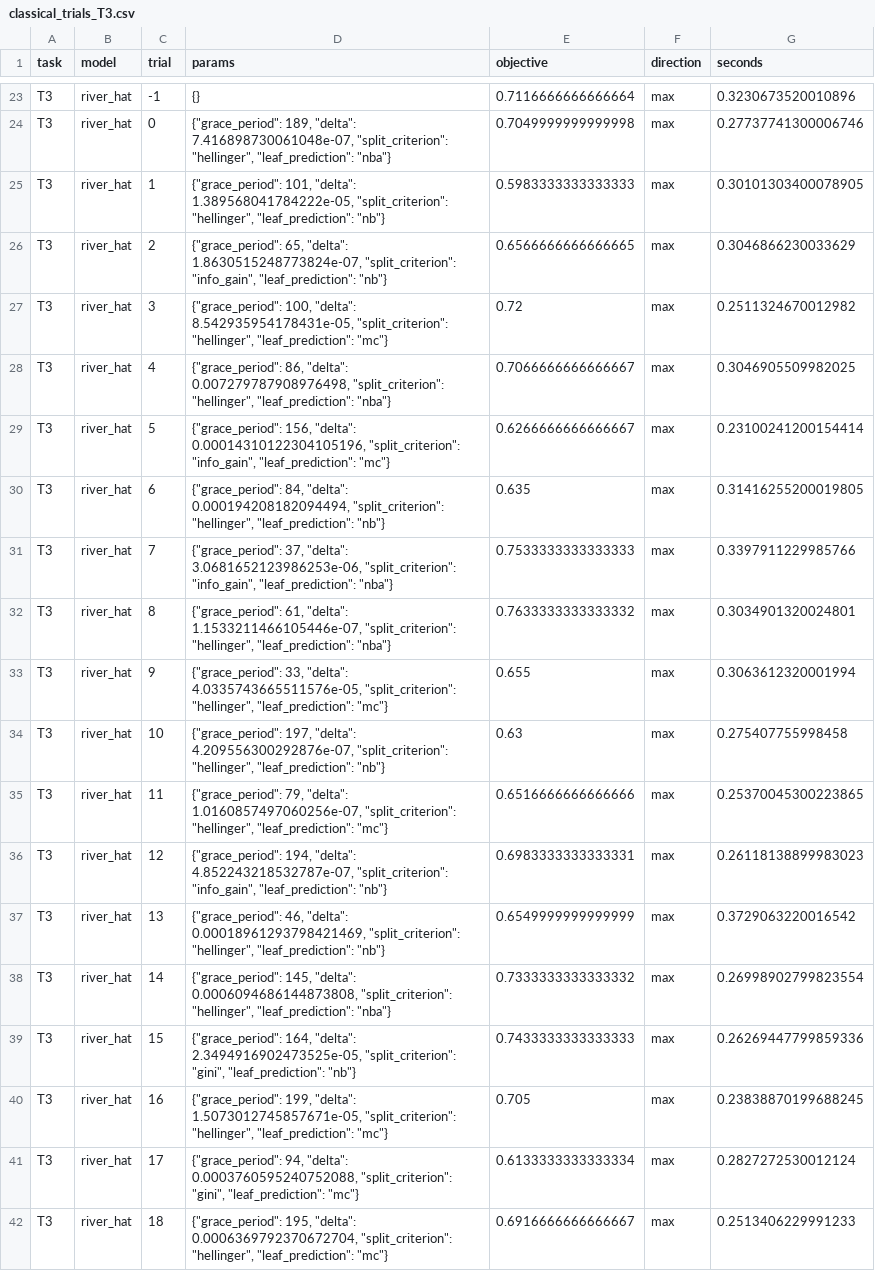
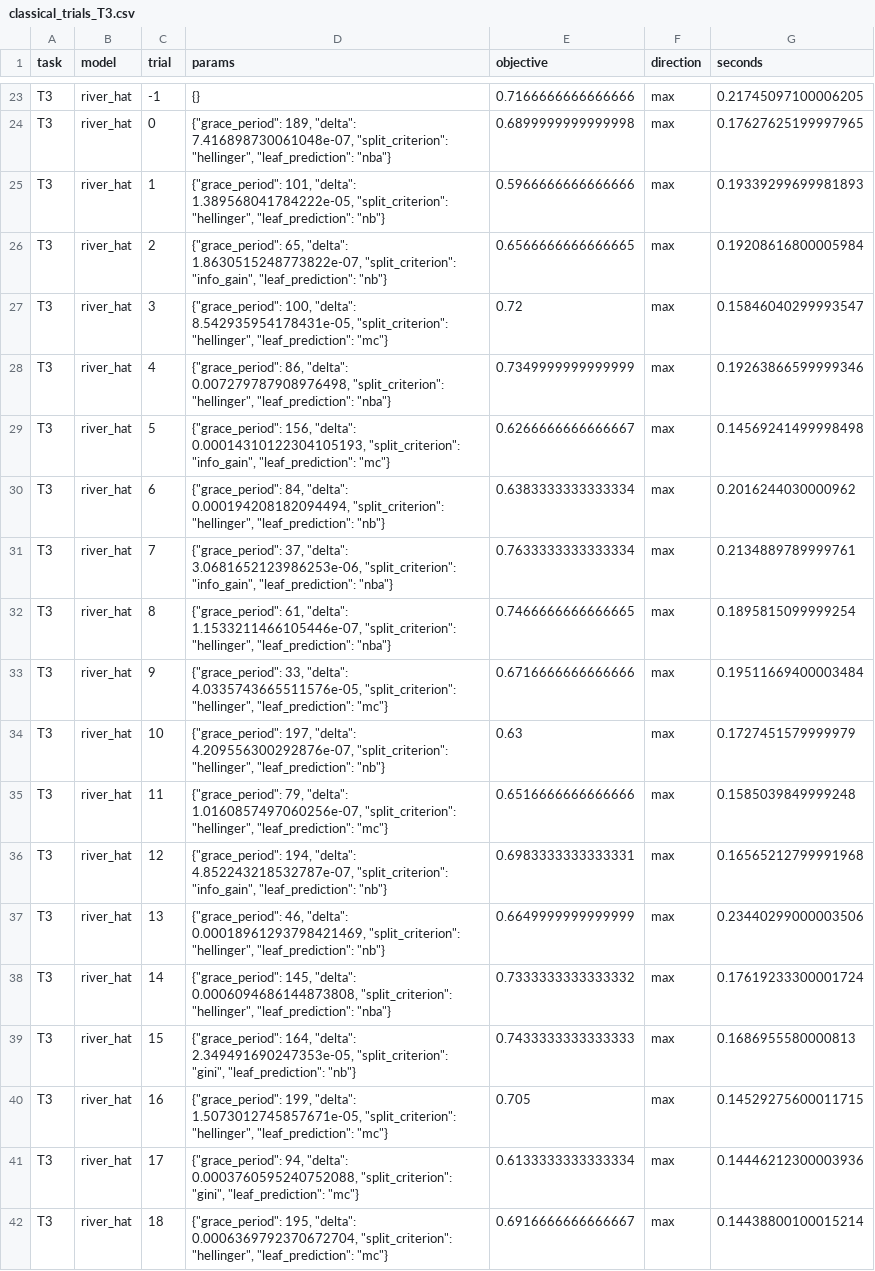
Before and after one commit to Mubaris2/Qompare, a CSV file: tuning/classical_trials_T3.csv, drawn as a sheet; only a part is shown, gaps mark what is left out; the diff covers the shown part only; the diff names each change by its address in the sheet, - before the commit and + after, or states it on an @@ line.

```diff
--- a/tuning/classical_trials_T3.csv
+++ b/tuning/classical_trials_T3.csv
-E23 (objective): 0.7116666666666664
+E23 (objective): 0.7166666666666666
-G23 (seconds): 0.3230673520010896
+G23 (seconds): 0.21745097100006205
-E24 (objective): 0.7049999999999998
+E24 (objective): 0.6899999999999998
-G24 (seconds): 0.27737741300006746
+G24 (seconds): 0.17627625199997965
-E25 (objective): 0.5983333333333333
+E25 (objective): 0.5966666666666666
-G25 (seconds): 0.30101303400078905
+G25 (seconds): 0.19339299699981893
-D26 (params): …65, "delta": 1.8630515248773824e-07, "split_criterion": "info_gain",…
+D26 (params): …65, "delta": 1.8630515248773822e-07, "split_criterion": "info_gain",…
-G26 (seconds): 0.3046866230033629
+G26 (seconds): 0.19208616800005984
-G27 (seconds): 0.2511324670012982
+G27 (seconds): 0.15846040299993547
-E28 (objective): 0.7066666666666667
+E28 (objective): 0.7349999999999999
-G28 (seconds): 0.3046905509982025
+G28 (seconds): 0.19263866599999346
-D29 (params): …156, "delta": 0.00014310122304105196, "split_criterion": "info_gain",…
+D29 (params): …156, "delta": 0.00014310122304105193, "split_criterion": "info_gain",…
-G29 (seconds): 0.23100241200154414
+G29 (seconds): 0.14569241499998498
-E30 (objective): 0.635
+E30 (objective): 0.6383333333333334
-G30 (seconds): 0.31416255200019805
+G30 (seconds): 0.2016244030000962
-E31 (objective): 0.7533333333333333
+E31 (objective): 0.7633333333333334
-G31 (seconds): 0.3397911229985766
+G31 (seconds): 0.2134889789999761
-E32 (objective): 0.7633333333333332
+E32 (objective): 0.7466666666666665
-G32 (seconds): 0.3034901320024801
+G32 (seconds): 0.1895815099999254
-E33 (objective): 0.655
+E33 (objective): 0.6716666666666666
-G33 (seconds): 0.3063612320001994
+G33 (seconds): 0.19511669400003484
-G34 (seconds): 0.275407755998458
+G34 (seconds): 0.1727451579999979
-G35 (seconds): 0.25370045300223865
+G35 (seconds): 0.1585039849999248
-G36 (seconds): 0.26118138899983023
+G36 (seconds): 0.16565212799991968
-E37 (objective): 0.6549999999999999
+E37 (objective): 0.6649999999999999
-G37 (seconds): 0.3729063220016542
+G37 (seconds): 0.23440299000003506
-G38 (seconds): 0.26998902799823554
+G38 (seconds): 0.17619233300001724
-D39 (params): …164, "delta": 2.3494916902473525e-05, "split_criterion": "gini",…
+D39 (params): …164, "delta": 2.349491690247353e-05, "split_criterion": "gini",…
-G39 (seconds): 0.26269447799859336
+G39 (seconds): 0.1686955580000813
-G40 (seconds): 0.23838870199688245
+G40 (seconds): 0.14529275600011715
-G41 (seconds): 0.2827272530012124
+G41 (seconds): 0.14446212300003936
-G42 (seconds): 0.2513406229991233
+G42 (seconds): 0.14438800100015214
```
Also changed, not shown: 55 edited cells elsewhere in this file, results/quantum/T1_VQR.csv, tuning/classical_trials_T1.csv, 45 other files.
